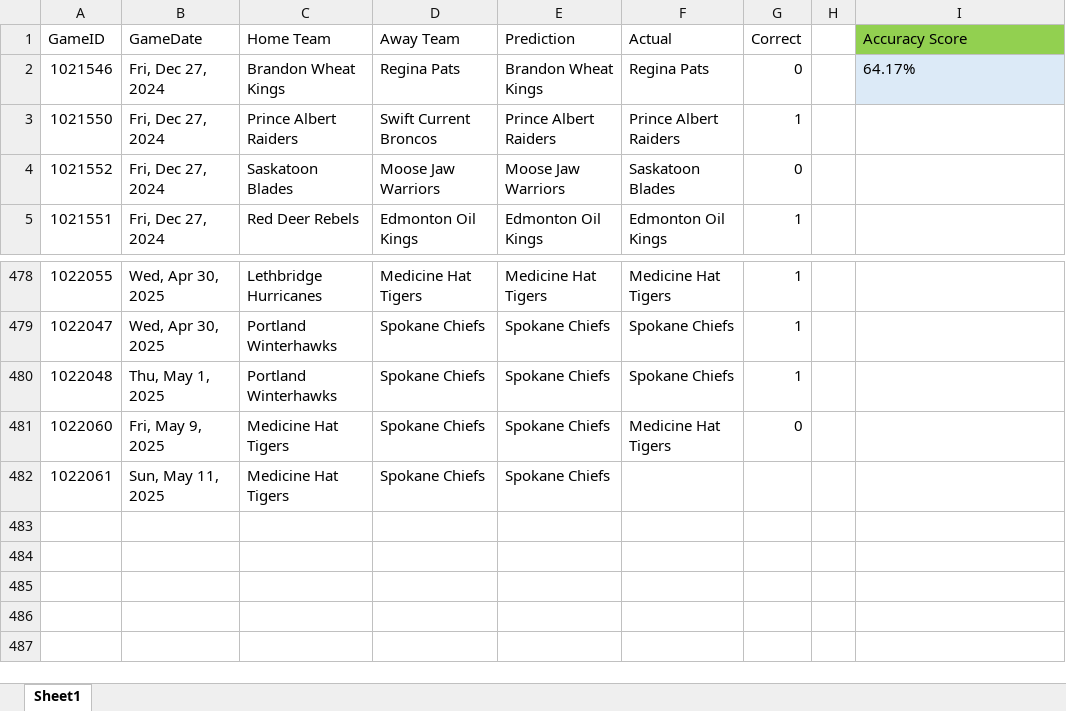
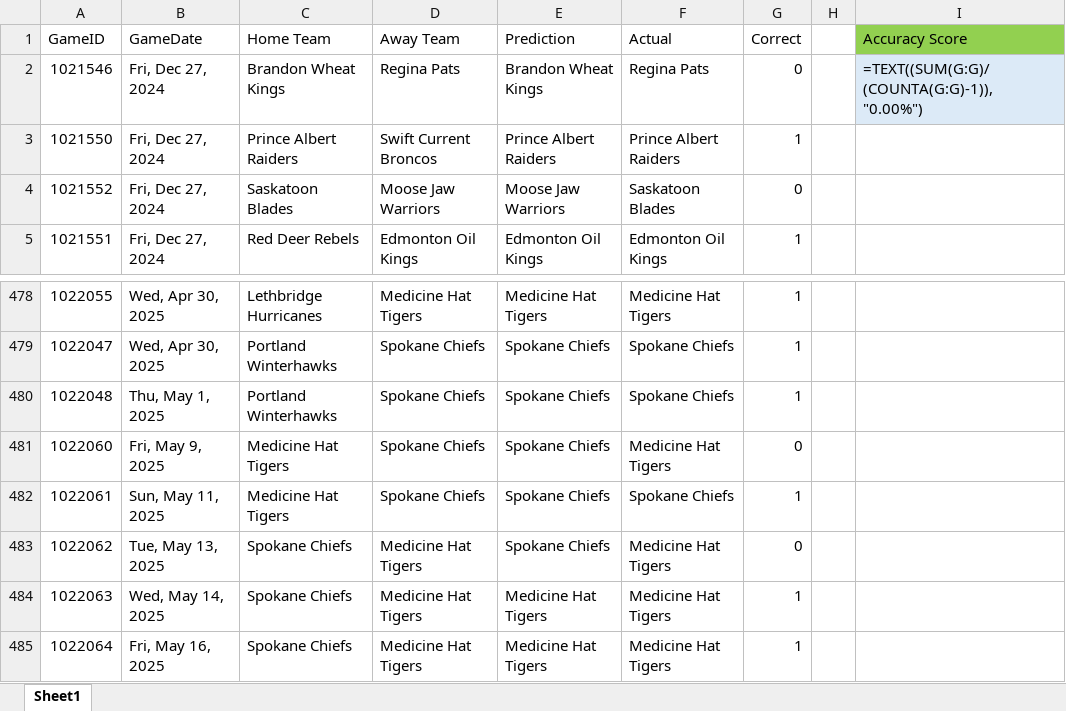
Before and after one commit to caleb-stewart/WHL-Game-Predictor, an Excel workbook: prediction_record.xlsx, sheet Sheet1, drawn as a sheet; only a part is shown, gaps mark what is left out; values as stored, in another font and other column widths than the file's, no borders; formulas without a stored value are shown as written; the diff names each change by its address in the sheet, - before the commit and + after, or states it on an @@ line.

```diff
--- a/prediction_record.xlsx (sheet Sheet1)
+++ b/prediction_record.xlsx (sheet Sheet1)
-I2 (Accuracy Score): 64.17%
+I2 (Accuracy Score): =TEXT((SUM(G:G)/(COUNTA(G:G)-1)), "0.00%")
-F482 (Actual): (empty)
+F482 (Actual): Spokane Chiefs
-G482 (Correct): (empty)
+G482 (Correct): 1
+row 483: 1022062 | Tue, May 13, 2025 | Spokane Chiefs | Medicine Hat Tigers | Spokane Chiefs | Medicine Hat Tigers | 0
+row 484: 1022063 | Wed, May 14, 2025 | Spokane Chiefs | Medicine Hat Tigers | Medicine Hat Tigers | Medicine Hat Tigers | 1
+row 485: 1022064 | Fri, May 16, 2025 | Spokane Chiefs | Medicine Hat Tigers | Medicine Hat Tigers | Medicine Hat Tigers | 1
```
Also changed, not shown: 3 other files.
